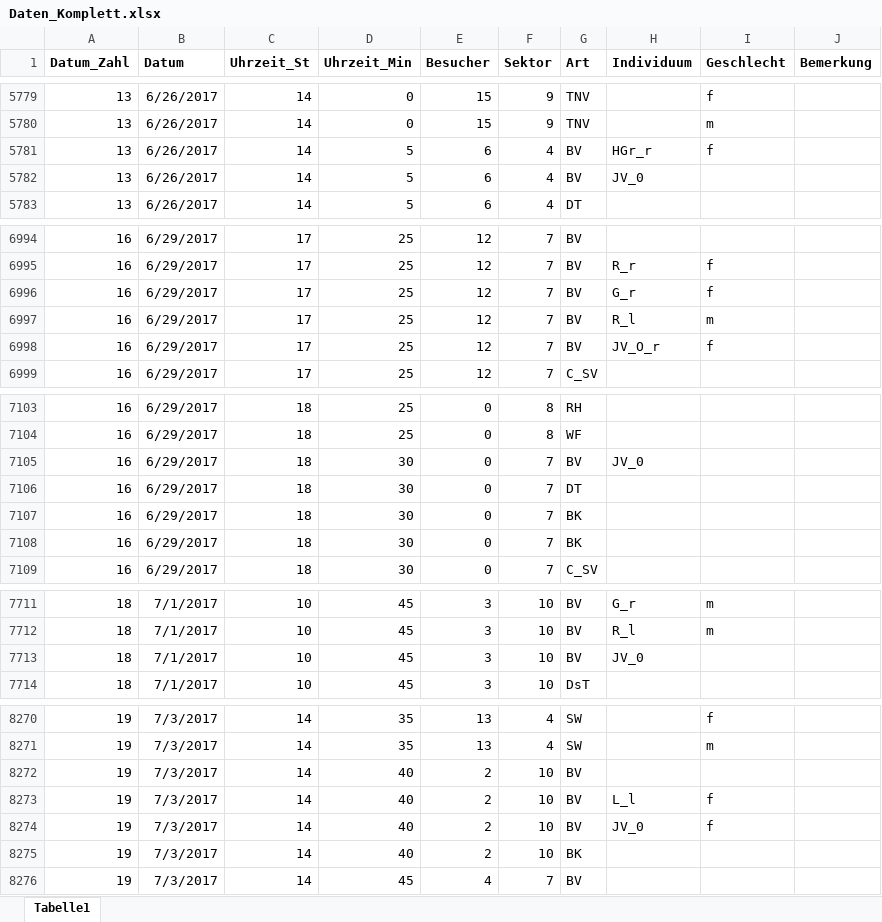
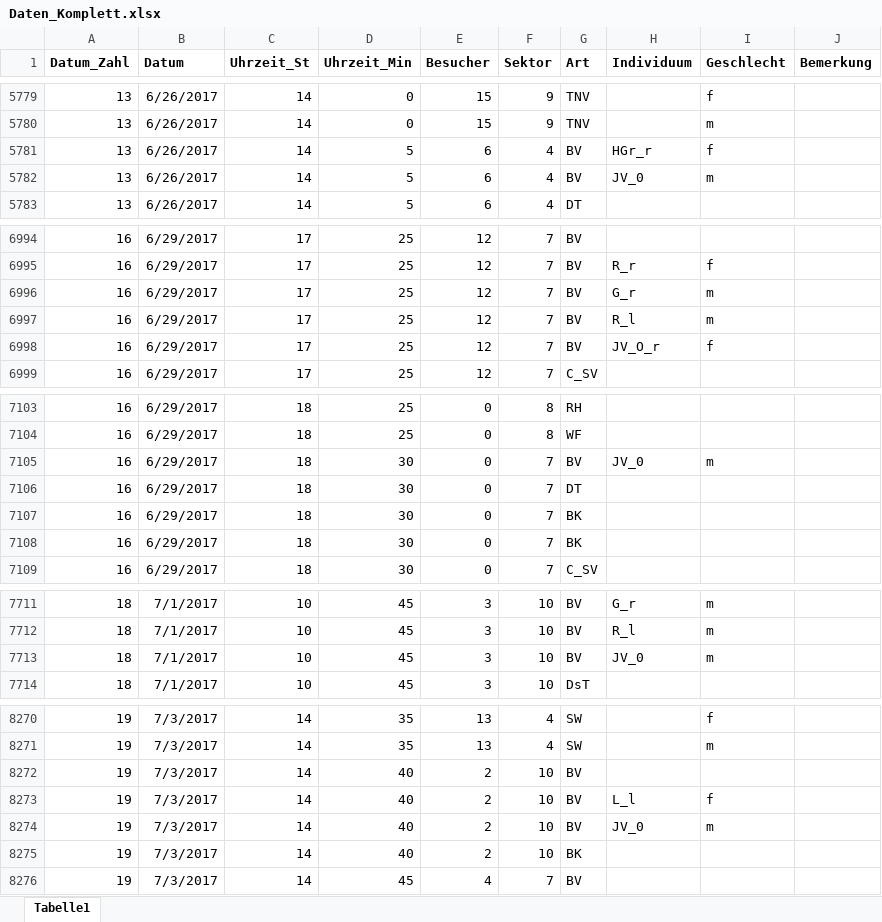
Before and after one commit to TobiasRoth/master-white-eye, an Excel workbook: Data/Daten_Komplett.xlsx, sheet Tabelle1, drawn as a sheet; only a part is shown, gaps mark what is left out; values as stored, in another font and other column widths than the file's, no borders; the diff covers the shown part only; the diff names each change by its address in the sheet, - before the commit and + after, or states it on an @@ line.

```diff
--- a/Data/Daten_Komplett.xlsx (sheet Tabelle1)
+++ b/Data/Daten_Komplett.xlsx (sheet Tabelle1)
-I5782 (Geschlecht): (empty)
+I5782 (Geschlecht): m
-I6996 (Geschlecht): f
+I6996 (Geschlecht): m
-I7105 (Geschlecht): (empty)
+I7105 (Geschlecht): m
-I7713 (Geschlecht): (empty)
+I7713 (Geschlecht): m
-I8274 (Geschlecht): f
+I8274 (Geschlecht): m
```
Also changed, not shown: 18 edited cells elsewhere in this sheet, 1 other file.
